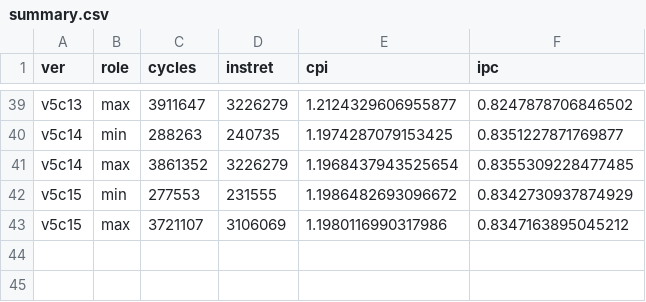
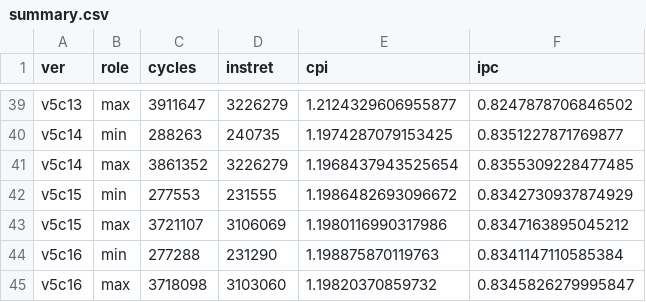
Before and after one commit to dges5202/arch2026-progs, a CSV file: notes/rubik/results/ripes_5s/summary.csv, drawn as a sheet; only a part is shown, gaps mark what is left out.

```diff
--- a/notes/rubik/results/ripes_5s/summary.csv
+++ b/notes/rubik/results/ripes_5s/summary.csv
@@ -43 +43,3 @@ v5c15,min,277553,231555,1.1986482693096672,0.8342730937874929
 v5c15,max,3721107,3106069,1.1980116990317986,0.8347163895045212
+v5c16,min,277288,231290,1.198875870119763,0.8341147110585384
+v5c16,max,3718098,3103060,1.19820370859732,0.8345826279995847
```
Also changed, not shown: 8 other files.
